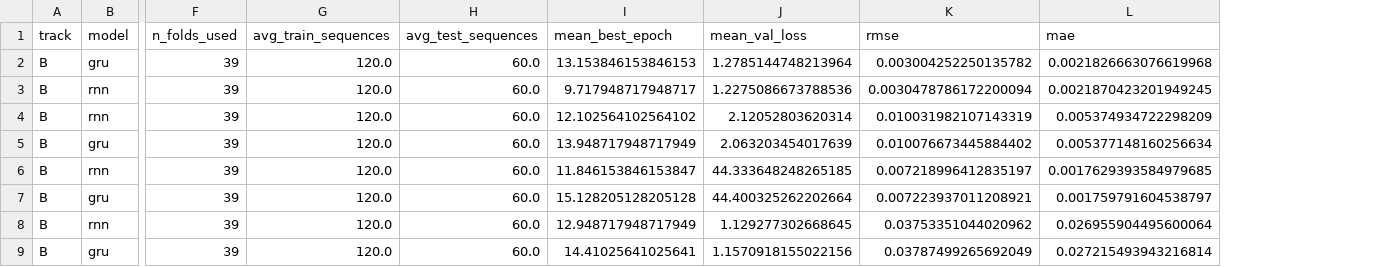
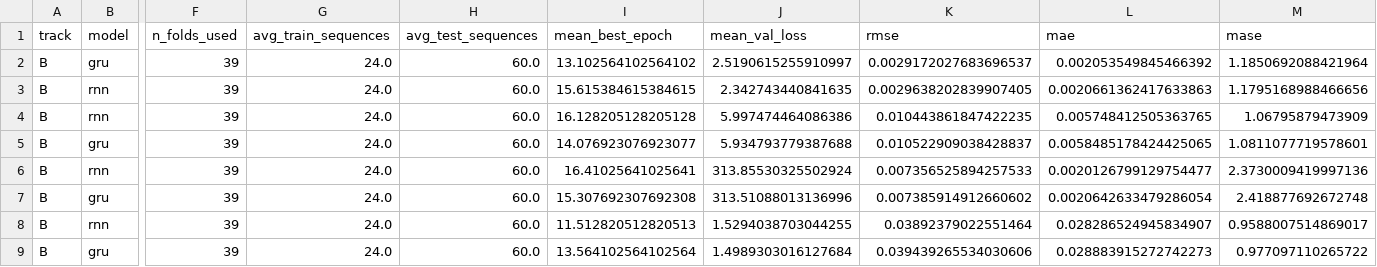
Before and after one commit to manuelarceaguirre/capstone-quantum, a CSV file: results/william_rnn_gru/summary.csv, drawn as a sheet; only a part is shown, gaps mark what is left out; the diff names each change by its address in the sheet, - before the commit and + after, or states it on an @@ line.

```diff
--- a/results/william_rnn_gru/summary.csv
+++ b/results/william_rnn_gru/summary.csv
+column M (mase), rows 2-9: 1.1850692088421964 | 1.1795168988466656 | 1.06795879473909 | 1.0811077719578601 | 2.3730009419997136 | 2.418877692672748 | 0.9588007514869017 | 0.977097110265722
-G2:G9 (avg_train_sequences): 120.0
+G2:G9 (avg_train_sequences): 24.0
-I2 (mean_best_epoch): 13.153846153846153
+I2 (mean_best_epoch): 13.102564102564102
-J2 (mean_val_loss): 1.2785144748213964
+J2 (mean_val_loss): 2.5190615255910997
-K2 (rmse): 0.003004252250135782
+K2 (rmse): 0.0029172027683696537
-L2 (mae): 0.0021826663076619968
+L2 (mae): 0.002053549845466392
-I3 (mean_best_epoch): 9.717948717948717
+I3 (mean_best_epoch): 15.615384615384615
-J3 (mean_val_loss): 1.2275086673788536
+J3 (mean_val_loss): 2.342743440841635
-K3 (rmse): 0.0030478786172200094
+K3 (rmse): 0.0029638202839907405
-L3 (mae): 0.0021870423201949245
+L3 (mae): 0.0020661362417633863
-I4 (mean_best_epoch): 12.102564102564102
+I4 (mean_best_epoch): 16.128205128205128
-J4 (mean_val_loss): 2.12052803620314
+J4 (mean_val_loss): 5.997474464086386
-K4 (rmse): 0.010031982107143319
+K4 (rmse): 0.010443861847422235
-L4 (mae): 0.005374934722298209
+L4 (mae): 0.005748412505363765
-I5 (mean_best_epoch): 13.948717948717949
+I5 (mean_best_epoch): 14.076923076923077
-J5 (mean_val_loss): 2.063203454017639
+J5 (mean_val_loss): 5.934793779387688
-K5 (rmse): 0.010076673445884402
+K5 (rmse): 0.010522909038428837
-L5 (mae): 0.005377148160256634
+L5 (mae): 0.0058485178424425065
-I6 (mean_best_epoch): 11.846153846153847
+I6 (mean_best_epoch): 16.41025641025641
-J6 (mean_val_loss): 44.333648248265185
+J6 (mean_val_loss): 313.85530325502924
-K6 (rmse): 0.007218996412835197
+K6 (rmse): 0.007356525894257533
-L6 (mae): 0.0017629393584979685
+L6 (mae): 0.0020126799129754477
-I7 (mean_best_epoch): 15.128205128205128
+I7 (mean_best_epoch): 15.307692307692308
-J7 (mean_val_loss): 44.400325262202664
+J7 (mean_val_loss): 313.51088013136996
-K7 (rmse): 0.007223937011208921
+K7 (rmse): 0.007385914912660602
-L7 (mae): 0.001759791604538797
+L7 (mae): 0.0020642633479286054
-I8 (mean_best_epoch): 12.948717948717949
+I8 (mean_best_epoch): 11.512820512820513
-J8 (mean_val_loss): 1.129277302668645
+J8 (mean_val_loss): 1.5294038703044255
-K8 (rmse): 0.03753351044020962
+K8 (rmse): 0.03892379022551464
-L8 (mae): 0.026955904495600064
+L8 (mae): 0.028286524945834907
-I9 (mean_best_epoch): 14.41025641025641
+I9 (mean_best_epoch): 13.564102564102564
-J9 (mean_val_loss): 1.1570918155022156
+J9 (mean_val_loss): 1.4989303016127684
-K9 (rmse): 0.03787499265692049
+K9 (rmse): 0.039439265534030606
-L9 (mae): 0.027215493943216814
+L9 (mae): 0.028883915272742273
```
Also changed, not shown: results/william_rnn_gru_dmini_quick/summary.csv, results/william_rnn_gru_quick/summary.csv, 15 other files.
